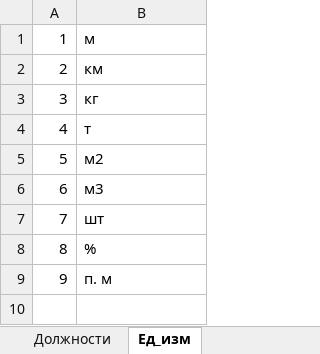
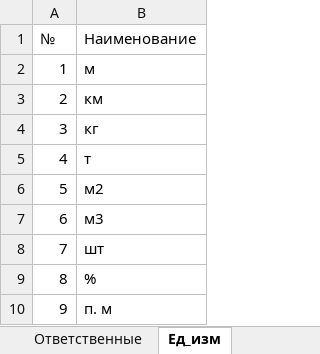
Before and after one commit to magican09/MSG, an Excel workbook: ВОВР.xlsx, sheet Ед_изм, drawn as a sheet; values as stored, in another font and other column widths than the file's, no borders; the diff names each change by its address in the sheet, - before the commit and + after, or states it on an @@ line.

```diff
--- a/ВОВР.xlsx (sheet Ед_изм)
+++ b/ВОВР.xlsx (sheet Ед_изм)
@@ sheet tab hidden: Должности @@
+row 1: № | Наименование
```
Also changed, not shown: other sheet tabs, 6 other files.
